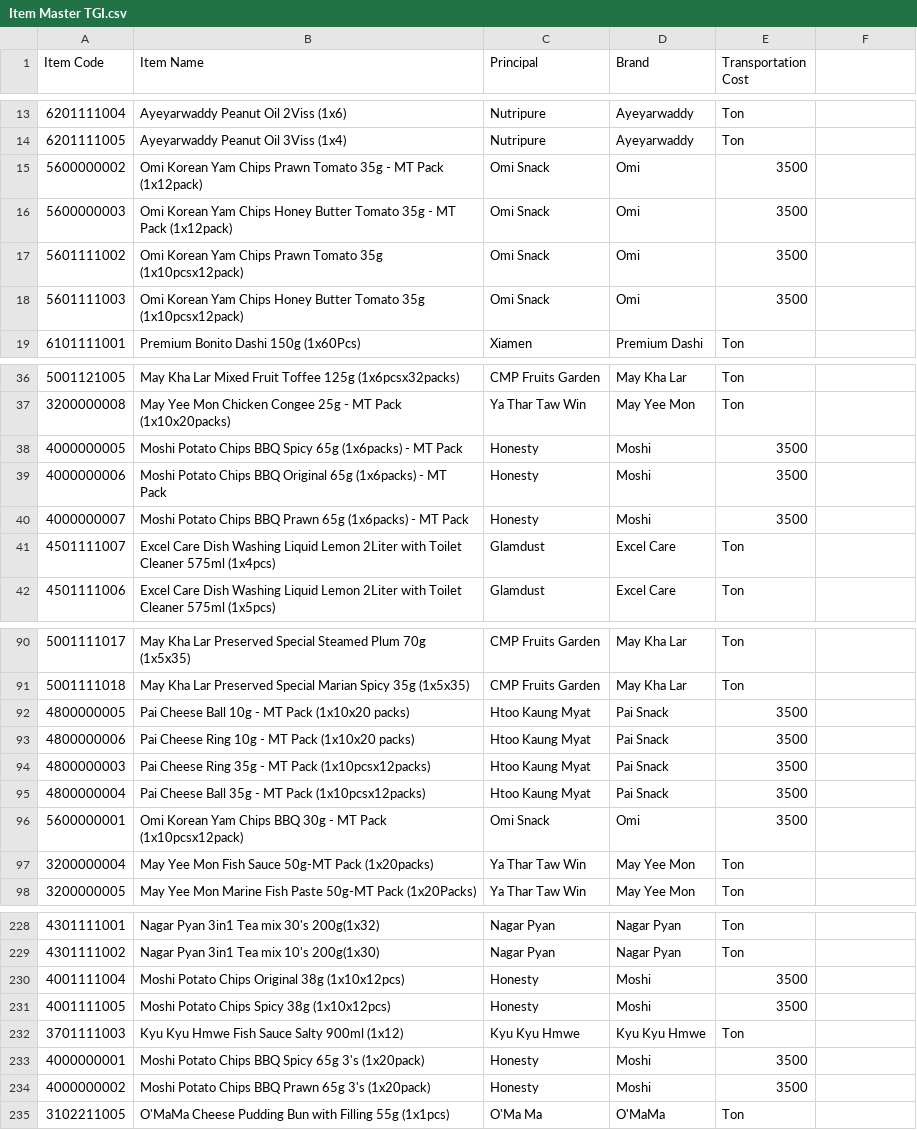
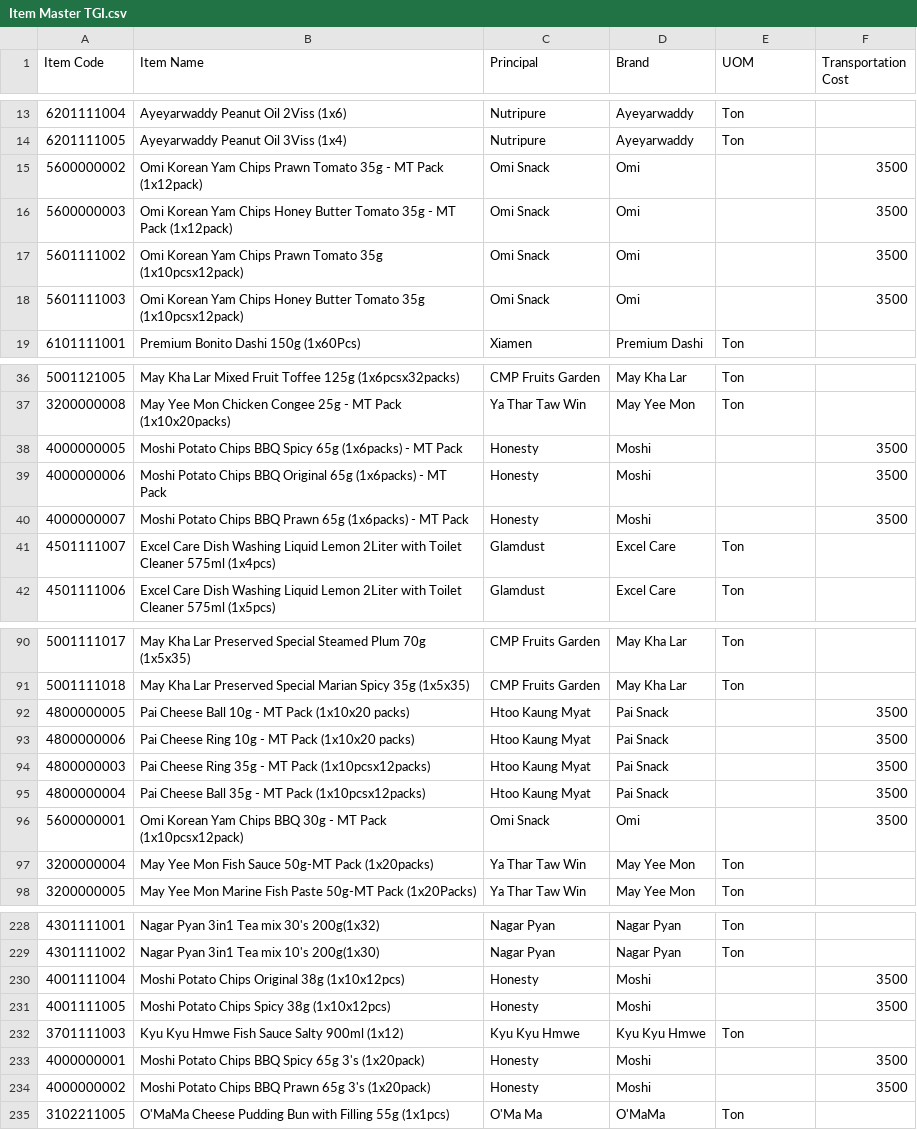
Before and after one commit to LinNyiAung/LogisticPriceCalculator, a CSV file: backend/Item Master TGI.csv, drawn as a sheet; only a part is shown, gaps mark what is left out; the diff covers the shown part only; the diff names each change by its address in the sheet, - before the commit and + after, or states it on an @@ line.

```diff
--- a/backend/Item Master TGI.csv
+++ b/backend/Item Master TGI.csv
-E1: Transportation Cost
+E1: UOM
-F1: (empty)
+F1: Transportation Cost
-E15:E18 (UOM): 3500
+E15:E18 (UOM): (empty)
-F15:F18 (Transportation Cost): (empty)
+F15:F18 (Transportation Cost): 3500
-E38:E40 (UOM): 3500
+E38:E40 (UOM): (empty)
-F38:F40 (Transportation Cost): (empty)
+F38:F40 (Transportation Cost): 3500
-E92:E96 (UOM): 3500
+E92:E96 (UOM): (empty)
-F92:F96 (Transportation Cost): (empty)
+F92:F96 (Transportation Cost): 3500
-E230:E231 (UOM): 3500
+E230:E231 (UOM): (empty)
-F230:F231 (Transportation Cost): (empty)
+F230:F231 (Transportation Cost): 3500
-E233:E234 (UOM): 3500
+E233:E234 (UOM): (empty)
-F233:F234 (Transportation Cost): (empty)
+F233:F234 (Transportation Cost): 3500
```
Also changed, not shown: 28 edited cells elsewhere in this file, backend/Item Master MDY.csv, backend/Item Master MGW.csv, 9 other files.
